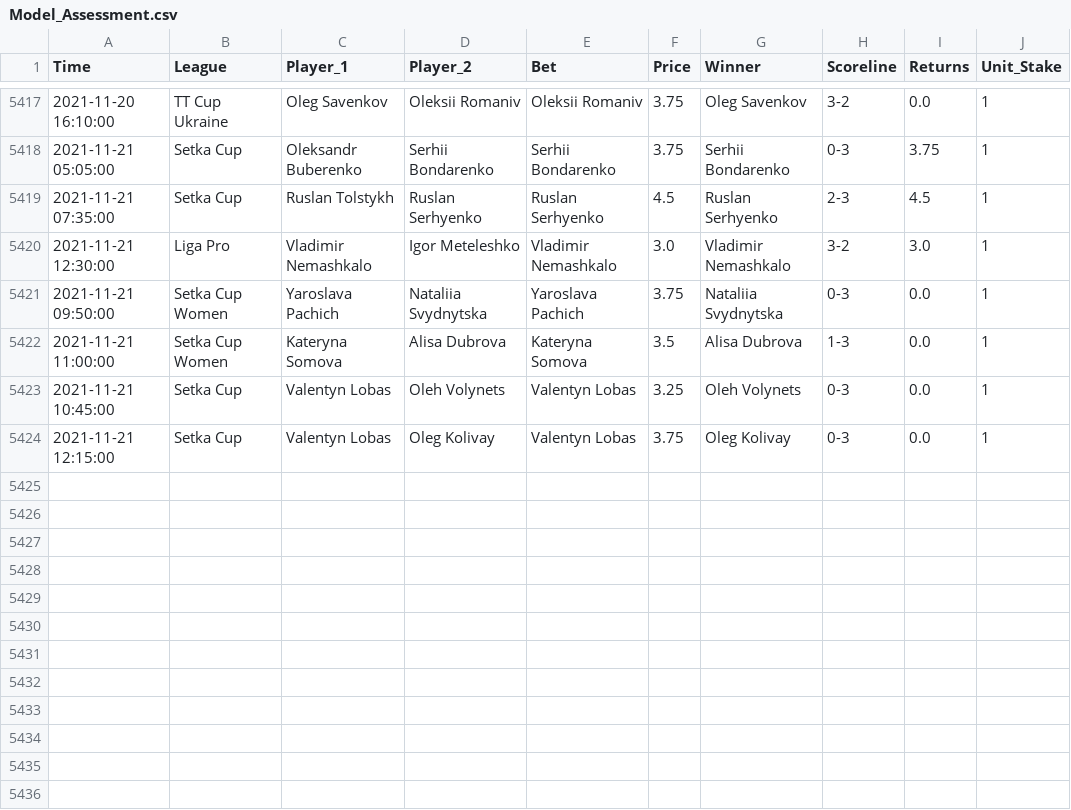
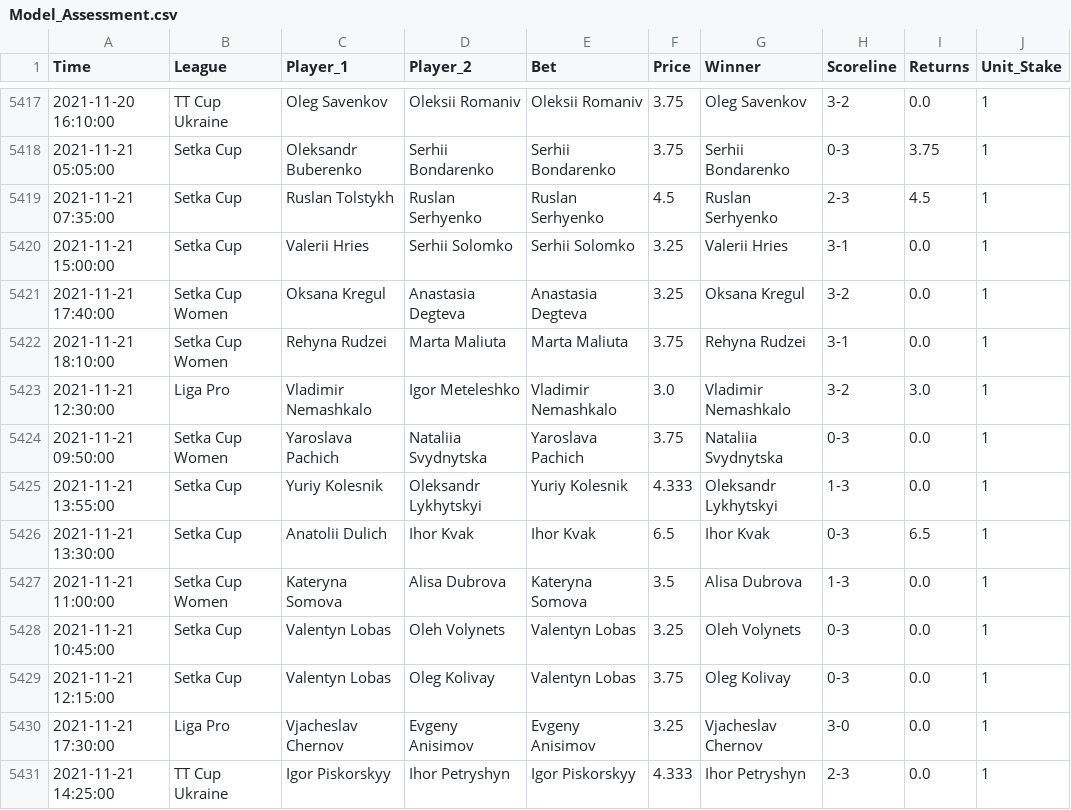
Before and after one commit to tomfothergill/tabletennis, a CSV file: Model_Assessment.csv, drawn as a sheet; only a part is shown, gaps mark what is left out.

Commit message:
committing files

```diff
--- a/Model_Assessment.csv
+++ b/Model_Assessment.csv
@@ -5419,4 +5419,9 @@ Time,League,Player_1,Player_2,Bet,Price,Winner,Scoreline,Returns,Unit_Stake
 2021-11-21 07:35:00,Setka Cup,Ruslan Tolstykh,Ruslan Serhyenko,Ruslan Serhyenko,4.5,Ruslan Serhyenko,2-3,4.5,1
+2021-11-21 15:00:00,Setka Cup,Valerii Hries,Serhii Solomko,Serhii Solomko,3.25,Valerii Hries,3-1,0.0,1
+2021-11-21 17:40:00,Setka Cup Women,Oksana Kregul,Anastasia Degteva,Anastasia Degteva,3.25,Oksana Kregul,3-2,0.0,1
+2021-11-21 18:10:00,Setka Cup Women,Rehyna Rudzei,Marta Maliuta,Marta Maliuta,3.75,Rehyna Rudzei,3-1,0.0,1
 2021-11-21 12:30:00,Liga Pro,Vladimir Nemashkalo,Igor Meteleshko,Vladimir Nemashkalo,3.0,Vladimir Nemashkalo,3-2,3.0,1
 2021-11-21 09:50:00,Setka Cup Women,Yaroslava Pachich,Nataliia Svydnytska,Yaroslava Pachich,3.75,Nataliia Svydnytska,0-3,0.0,1
+2021-11-21 13:55:00,Setka Cup,Yuriy Kolesnik,Oleksandr Lykhytskyi,Yuriy Kolesnik,4.333,Oleksandr Lykhytskyi,1-3,0.0,1
+2021-11-21 13:30:00,Setka Cup,Anatolii Dulich,Ihor Kvak,Ihor Kvak,6.5,Ihor Kvak,0-3,6.5,1
 2021-11-21 11:00:00,Setka Cup Women,Kateryna Somova,Alisa Dubrova,Kateryna Somova,3.5,Alisa Dubrova,1-3,0.0,1
@@ -5424 +5429,3 @@ Time,League,Player_1,Player_2,Bet,Price,Winner,Scoreline,Returns,Unit_Stake
 2021-11-21 12:15:00,Setka Cup,Valentyn Lobas,Oleg Kolivay,Valentyn Lobas,3.75,Oleg Kolivay,0-3,0.0,1
+2021-11-21 17:30:00,Liga Pro,Vjacheslav Chernov,Evgeny Anisimov,Evgeny Anisimov,3.25,Vjacheslav Chernov,3-0,0.0,1
+2021-11-21 14:25:00,TT Cup Ukraine,Igor Piskorskyy,Ihor Petryshyn,Igor Piskorskyy,4.333,Ihor Petryshyn,2-3,0.0,1
```
